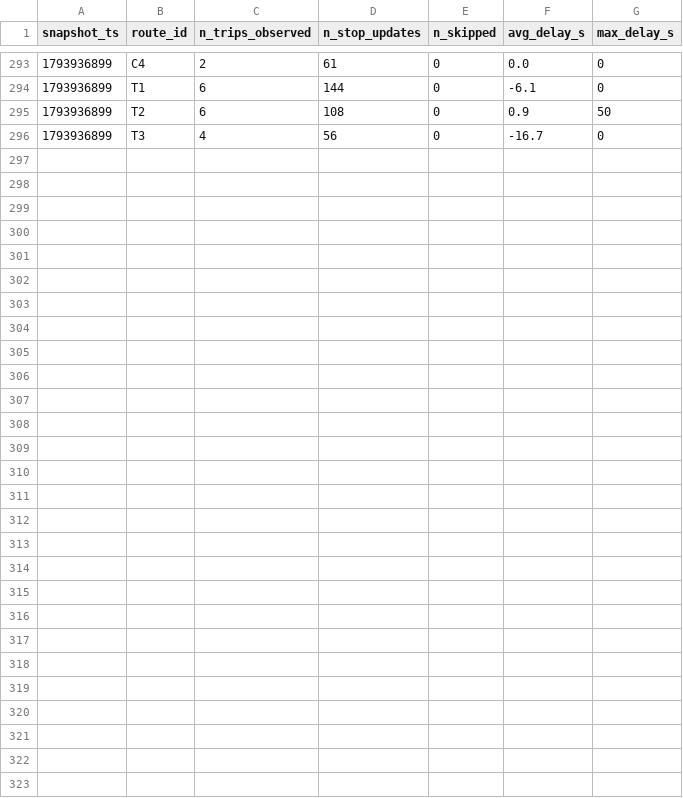
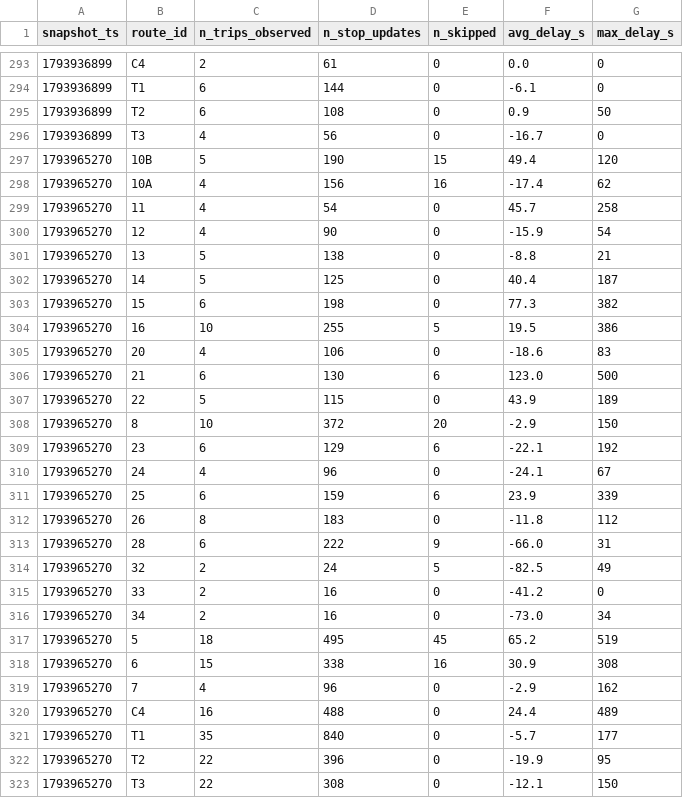
Before and after one commit to Ismail-Achibat-TD-TP-BI/TD2, a CSV file: data/history/route_delays_2026-11.csv, drawn as a sheet; only a part is shown, gaps mark what is left out.

```diff
--- a/data/history/route_delays_2026-11.csv
+++ b/data/history/route_delays_2026-11.csv
@@ -296 +296,28 @@ snapshot_ts,route_id,n_trips_observed,n_stop_updates,n_skipped,avg_delay_s,max_d
 1793936899,T3,4,56,0,-16.7,0
+1793965270,10B,5,190,15,49.4,120
+1793965270,10A,4,156,16,-17.4,62
+1793965270,11,4,54,0,45.7,258
+1793965270,12,4,90,0,-15.9,54
+1793965270,13,5,138,0,-8.8,21
+1793965270,14,5,125,0,40.4,187
+1793965270,15,6,198,0,77.3,382
+1793965270,16,10,255,5,19.5,386
+1793965270,20,4,106,0,-18.6,83
+1793965270,21,6,130,6,123.0,500
+1793965270,22,5,115,0,43.9,189
+1793965270,8,10,372,20,-2.9,150
+1793965270,23,6,129,6,-22.1,192
+1793965270,24,4,96,0,-24.1,67
+1793965270,25,6,159,6,23.9,339
+1793965270,26,8,183,0,-11.8,112
+1793965270,28,6,222,9,-66.0,31
+1793965270,32,2,24,5,-82.5,49
+1793965270,33,2,16,0,-41.2,0
+1793965270,34,2,16,0,-73.0,34
+1793965270,5,18,495,45,65.2,519
+1793965270,6,15,338,16,30.9,308
+1793965270,7,4,96,0,-2.9,162
+1793965270,C4,16,488,0,24.4,489
+1793965270,T1,35,840,0,-5.7,177
+1793965270,T2,22,396,0,-19.9,95
+1793965270,T3,22,308,0,-12.1,150
```
Also changed, not shown: 1 other file.
